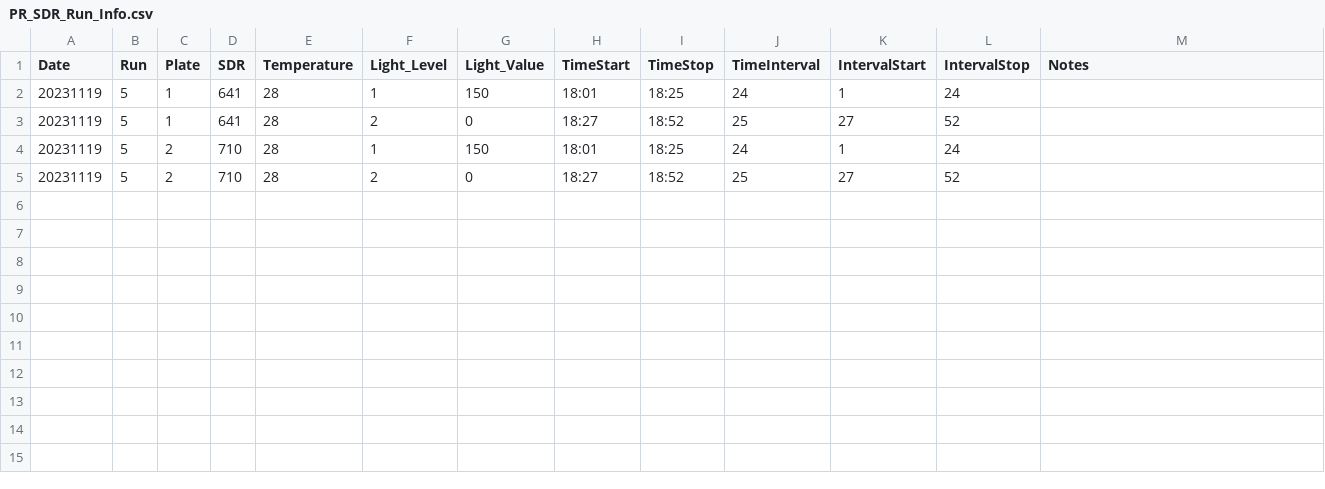
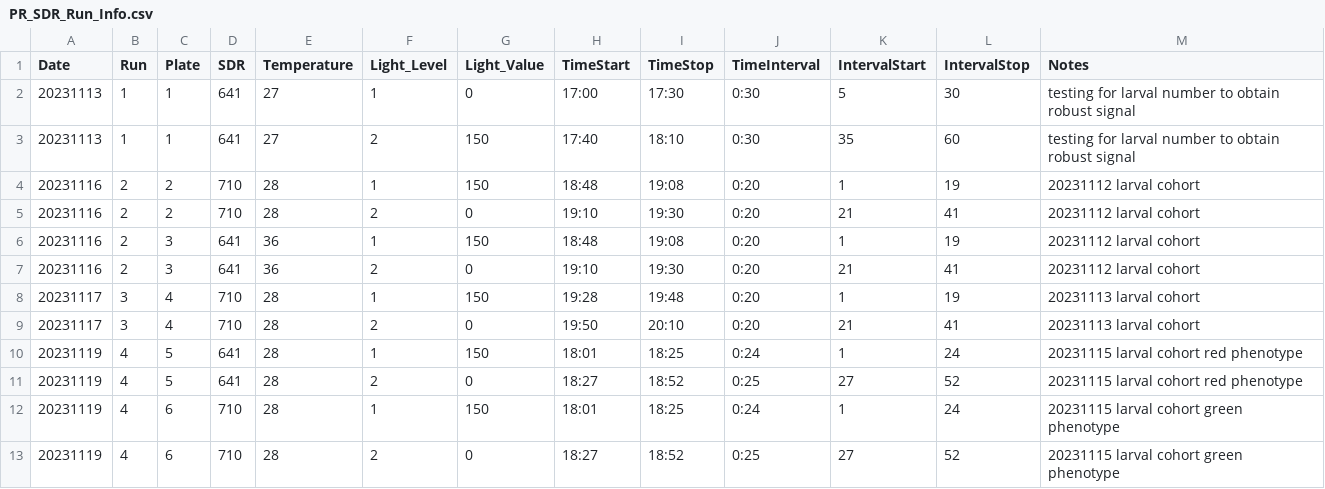
Before and after one commit to hputnam/Poc_RAPID, a CSV file: RAnalysis/data/pr_sdr/PR_SDR_Run_Info.csv, drawn as a sheet.

```diff
--- a/RAnalysis/data/pr_sdr/PR_SDR_Run_Info.csv
+++ b/RAnalysis/data/pr_sdr/PR_SDR_Run_Info.csv
@@ -1,5 +1,13 @@
 Date,Run,Plate,SDR,Temperature,Light_Level,Light_Value,TimeStart,TimeStop,TimeInterval,IntervalStart,IntervalStop,Notes
-20231119,5,1,641,28,1,150,18:01,18:25,24,1,24,
-20231119,5,1,641,28,2,0,18:27,18:52,25,27,52,
-20231119,5,2,710,28,1,150,18:01,18:25,24,1,24,
-20231119,5,2,710,28,2,0,18:27,18:52,25,27,52,
+20231113,1,1,641,27,1,0,17:00,17:30,0:30,5,30,testing for larval number to obtain robust signal
+20231113,1,1,641,27,2,150,17:40,18:10,0:30,35,60,testing for larval number to obtain robust signal
+20231116,2,2,710,28,1,150,18:48,19:08,0:20,1,19,20231112 larval cohort
+20231116,2,2,710,28,2,0,19:10,19:30,0:20,21,41,20231112 larval cohort
+20231116,2,3,641,36,1,150,18:48,19:08,0:20,1,19,20231112 larval cohort
+20231116,2,3,641,36,2,0,19:10,19:30,0:20,21,41,20231112 larval cohort
+20231117,3,4,710,28,1,150,19:28,19:48,0:20,1,19,20231113 larval cohort
+20231117,3,4,710,28,2,0,19:50,20:10,0:20,21,41,20231113 larval cohort
+20231119,4,5,641,28,1,150,18:01,18:25,0:24,1,24,20231115 larval cohort red phenotype
+20231119,4,5,641,28,2,0,18:27,18:52,0:25,27,52,20231115 larval cohort red phenotype
+20231119,4,6,710,28,1,150,18:01,18:25,0:24,1,24,20231115 larval cohort green phenotype
+20231119,4,6,710,28,2,0,18:27,18:52,0:25,27,52,20231115 larval cohort green phenotype
```
Also changed, not shown: RAnalysis/data/pr_sdr/PR_SDR_Sample_Info.csv, 15 other files.
